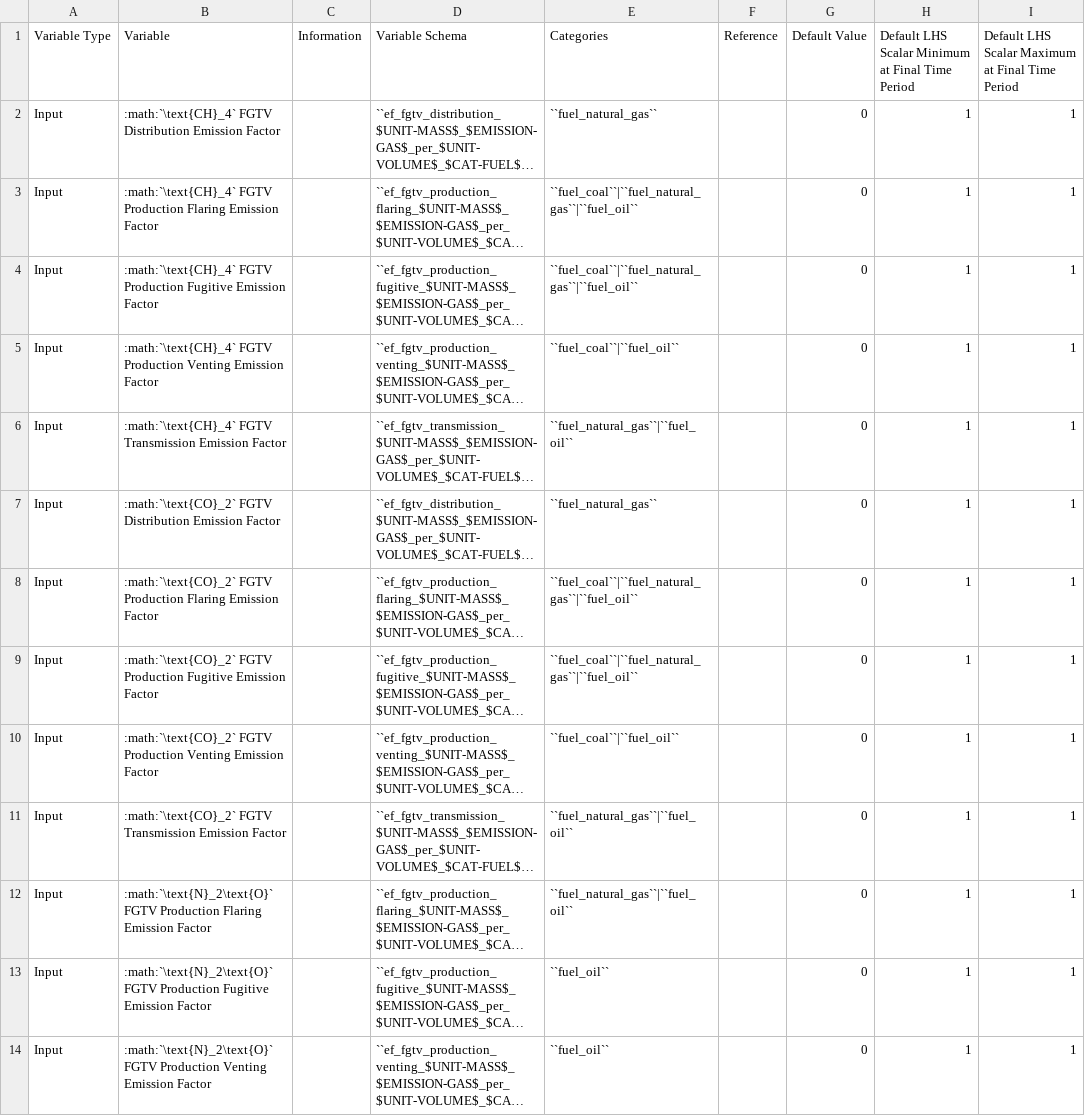
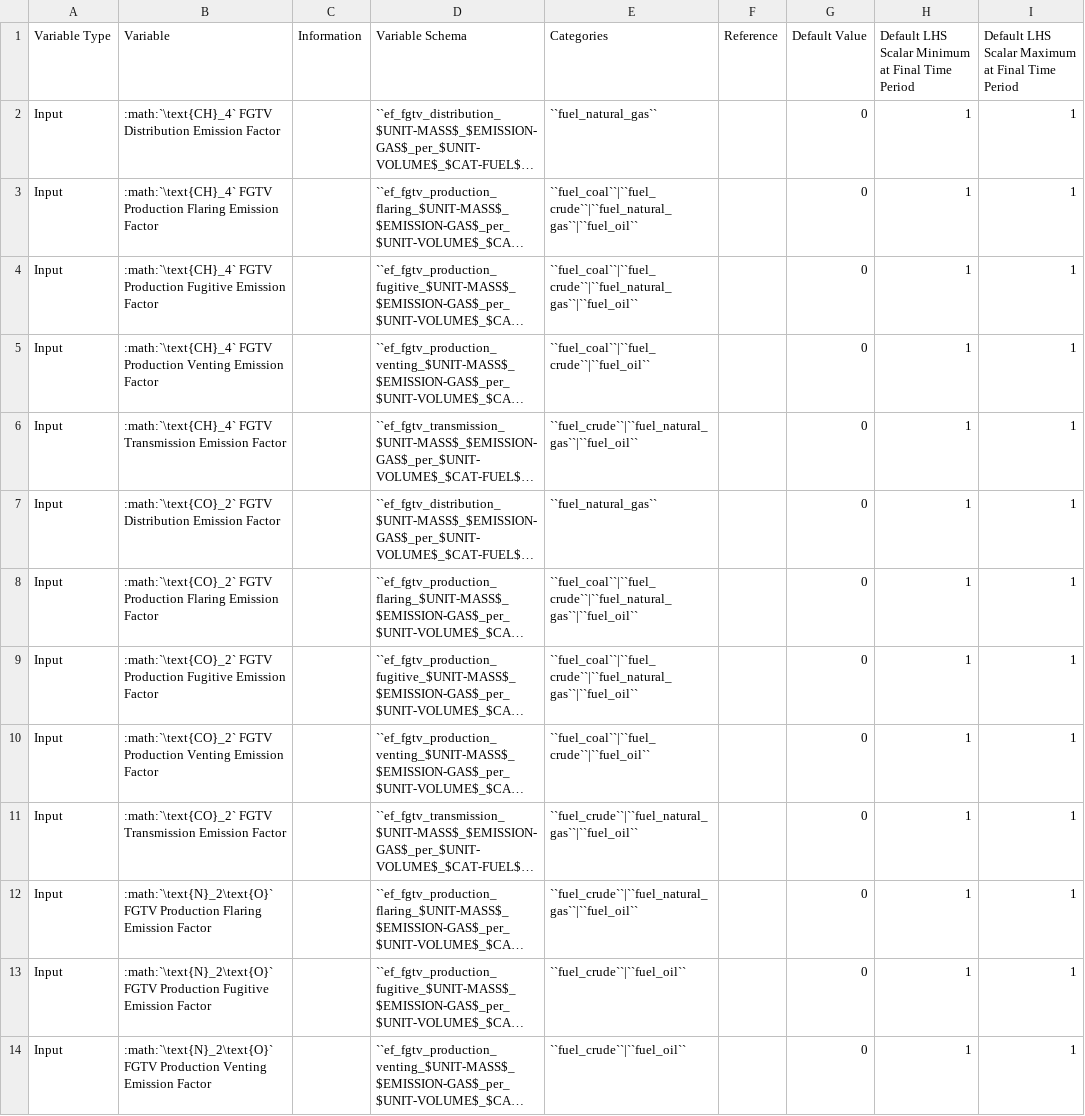
Before and after one commit to jcsyme/sisepuede, a CSV file: sisepuede/attributes/variable_definitions_en_fgtv.csv, drawn as a sheet; only a part is shown; long unchanged cells end in …; the diff covers the shown part only; the diff names each change by its address in the sheet, - before the commit and + after, or states it on an @@ line.

Commit message:
updated FGTV to add crude

```diff
--- a/sisepuede/attributes/variable_definitions_en_fgtv.csv
+++ b/sisepuede/attributes/variable_definitions_en_fgtv.csv
-E3:E4 (Categories): ``fuel_coal``|``fuel_natural_gas``|``fuel_oil``
+E3:E4 (Categories): ``fuel_coal``|``fuel_crude``|``fuel_natural_gas``|``fuel_oil``
-E5 (Categories): ``fuel_coal``|``fuel_oil``
+E5 (Categories): ``fuel_coal``|``fuel_crude``|``fuel_oil``
-E6 (Categories): ``fuel_natural_gas``|``fuel_oil``
+E6 (Categories): ``fuel_crude``|``fuel_natural_gas``|``fuel_oil``
-E8:E9 (Categories): ``fuel_coal``|``fuel_natural_gas``|``fuel_oil``
+E8:E9 (Categories): ``fuel_coal``|``fuel_crude``|``fuel_natural_gas``|``fuel_oil``
-E10 (Categories): ``fuel_coal``|``fuel_oil``
+E10 (Categories): ``fuel_coal``|``fuel_crude``|``fuel_oil``
-E11:E12 (Categories): ``fuel_natural_gas``|``fuel_oil``
+E11:E12 (Categories): ``fuel_crude``|``fuel_natural_gas``|``fuel_oil``
-E13:E14 (Categories): ``fuel_oil``
+E13:E14 (Categories): ``fuel_crude``|``fuel_oil``
```
Also changed, not shown: 10 edited cells elsewhere in this file.
